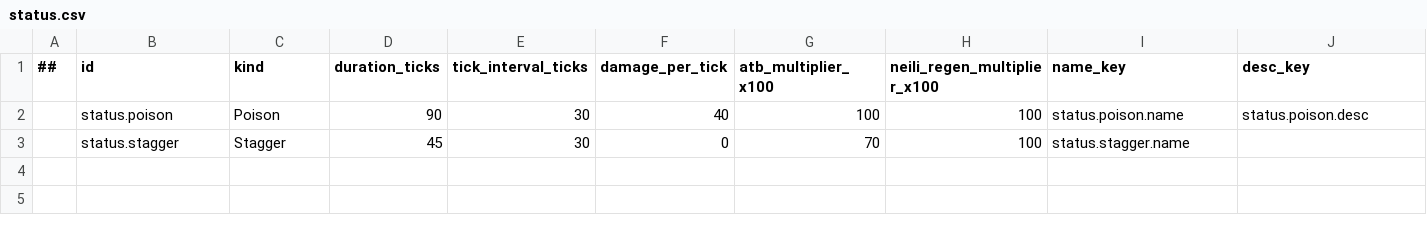
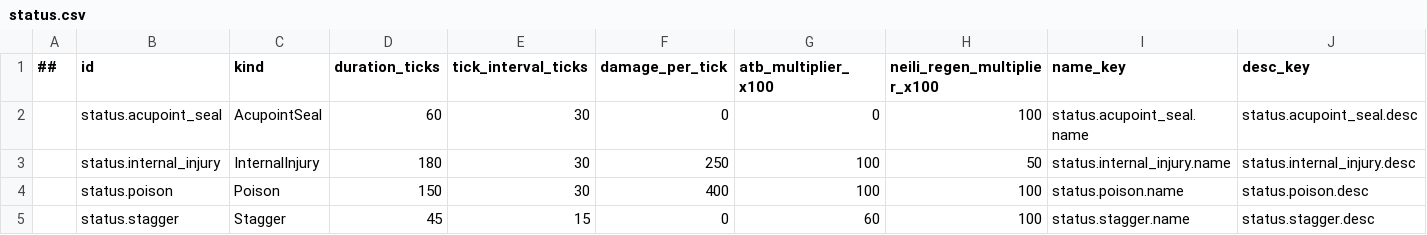
Before and after one commit to Memphis004/ProjectJianghu, a CSV file: data/tables/status.csv, drawn as a sheet.

```diff
--- a/data/tables/status.csv
+++ b/data/tables/status.csv
@@ -1,3 +1,5 @@
 ##,id,kind,duration_ticks,tick_interval_ticks,damage_per_tick,atb_multiplier_x100,neili_regen_multiplier_x100,name_key,desc_key
-,status.poison,Poison,90,30,40,100,100,status.poison.name,status.poison.desc
-,status.stagger,Stagger,45,30,0,70,100,status.stagger.name,
+,status.acupoint_seal,AcupointSeal,60,30,0,0,100,status.acupoint_seal.name,status.acupoint_seal.desc
+,status.internal_injury,InternalInjury,180,30,250,100,50,status.internal_injury.name,status.internal_injury.desc
+,status.poison,Poison,150,30,400,100,100,status.poison.name,status.poison.desc
+,status.stagger,Stagger,45,15,0,60,100,status.stagger.name,status.stagger.desc
```
Also changed, not shown: data/tables/attribute.csv, data/tables/background.csv, 30 other files.
